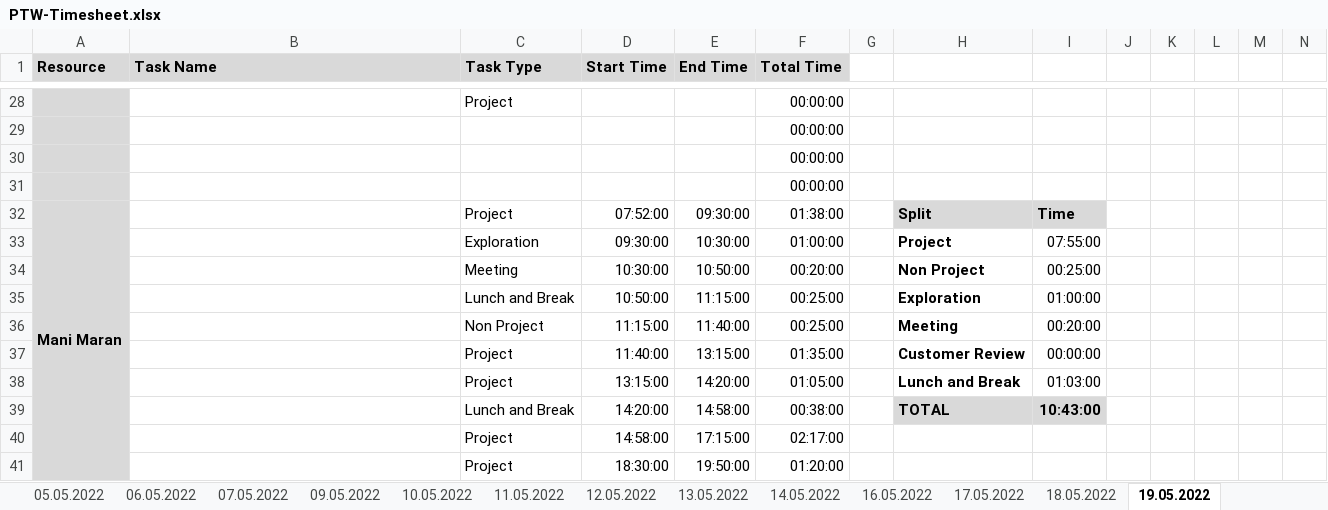
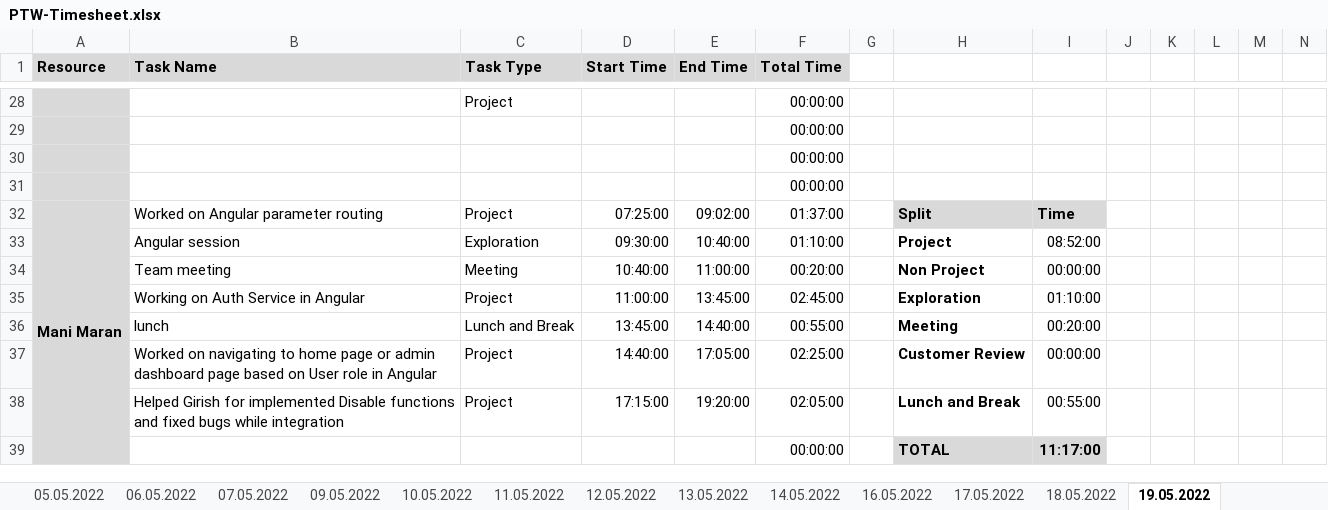
Before and after one commit to arvi9/ASPNet-WebAPI-Anngular-Project, an Excel workbook: Aurora/Process/PTW-Timesheet.xlsx, sheet 19.05.2022, drawn as a sheet; only a part is shown, gaps mark what is left out; values as stored, in another font and other column widths than the file's, no borders; conditional formats not drawn; removed rows and columns are numbered as before the commit, all else as after; rows hold the shown columns only; the diff covers the shown part only; the diff names each change by its address in the sheet, - before the commit and + after, or states it on an @@ line.

```diff
--- a/Aurora/Process/PTW-Timesheet.xlsx (sheet 19.05.2022)
+++ b/Aurora/Process/PTW-Timesheet.xlsx (sheet 19.05.2022)
-B32 (Task Name): (empty)
+B32 (Task Name): Worked on Angular parameter routing
-D32 (Start Time): 07:52:00
+D32 (Start Time): 07:25:00
-E32 (End Time): 09:30:00
+E32 (End Time): 09:02:00
-F32 (Total Time): 01:38:00
+F32 (Total Time): 01:37:00
-B33 (Task Name): (empty)
+B33 (Task Name): Angular session
-E33 (End Time): 10:30:00
+E33 (End Time): 10:40:00
-F33 (Total Time): 01:00:00
+F33 (Total Time): 01:10:00
-I33: 07:55:00
+I33: 08:52:00
-B34 (Task Name): (empty)
+B34 (Task Name): Team meeting
-D34 (Start Time): 10:30:00
+D34 (Start Time): 10:40:00
-E34 (End Time): 10:50:00
+E34 (End Time): 11:00:00
-I34: 00:25:00
+I34: 00:00:00
-row 35:  |  | Lunch and Break | 10:50:00 | 11:15:00 | 00:25:00 |  | Exploration | 01:00:00
+row 35:  | Working on Auth Service in Angular | Project | 11:00:00 | 13:45:00 | 02:45:00 |  | Exploration | 01:10:00
-B36 (Task Name): (empty)
+B36 (Task Name): lunch
-C36 (Task Type): Non Project
+C36 (Task Type): Lunch and Break
-D36 (Start Time): 11:15:00
+D36 (Start Time): 13:45:00
-E36 (End Time): 11:40:00
+E36 (End Time): 14:40:00
-F36 (Total Time): 00:25:00
+F36 (Total Time): 00:55:00
-B37 (Task Name): (empty)
+B37 (Task Name): Worked on navigating to home page or admin dashboard page based on User role in Angular
-D37 (Start Time): 11:40:00
+D37 (Start Time): 14:40:00
-E37 (End Time): 13:15:00
+E37 (End Time): 17:05:00
-F37 (Total Time): 01:35:00
+F37 (Total Time): 02:25:00
-B38 (Task Name): (empty)
+B38 (Task Name): Helped Girish for implemented Disable functions and fixed bugs while integration
-D38 (Start Time): 13:15:00
+D38 (Start Time): 17:15:00
-E38 (End Time): 14:20:00
+E38 (End Time): 19:20:00
-F38 (Total Time): 01:05:00
+F38 (Total Time): 02:05:00
-I38: 01:03:00
+I38: 00:55:00
-row 39:  |  | Lunch and Break | 14:20:00 | 14:58:00 | 00:38:00 |  | TOTAL | 10:43:00
-row 40:  |  | Project | 14:58:00 | 17:15:00 | 02:17:00
-row 41:  |  | Project | 18:30:00 | 19:50:00 | 01:20:00
+row 39:  |  |  |  |  | 00:00:00 |  | TOTAL | 11:17:00
```
Also changed, not shown: 3 added rows, 1 removed row and 27 edited cells elsewhere in this sheet, sheet 18.05.2022.
